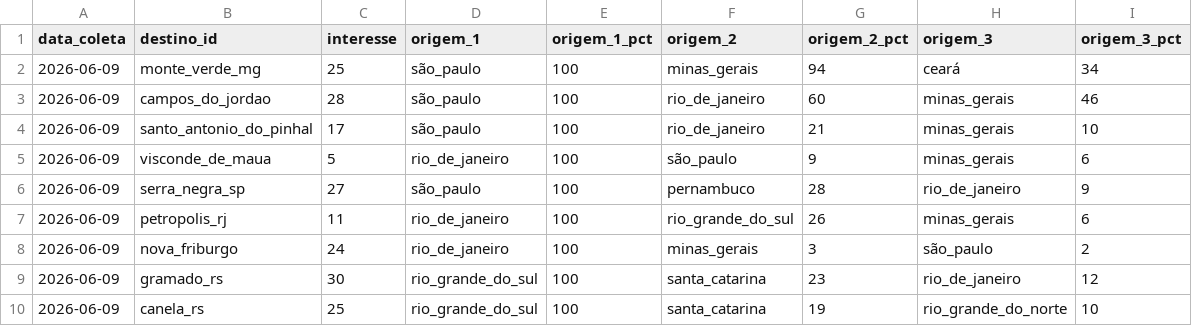
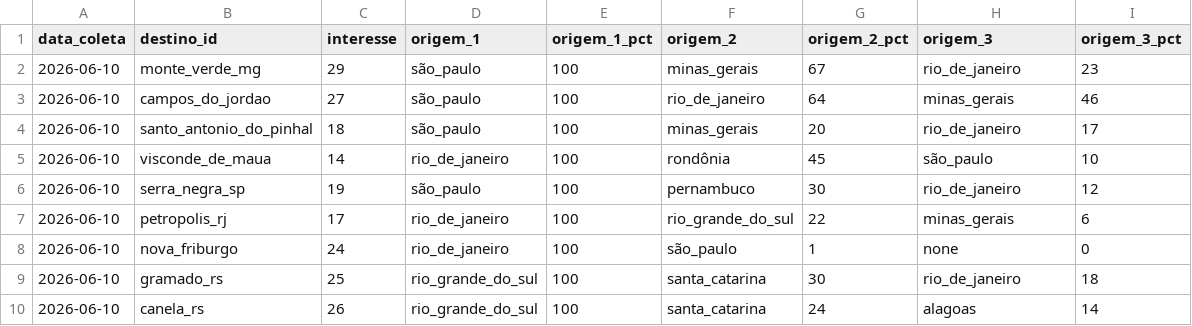
Before and after one commit to LIEZIOABR/pulse-amazonia, a CSV file: coleta-serras-ancora.csv, drawn as a sheet.

```diff
--- a/coleta-serras-ancora.csv
+++ b/coleta-serras-ancora.csv
@@ -1,10 +1,10 @@
 data_coleta,destino_id,interesse,origem_1,origem_1_pct,origem_2,origem_2_pct,origem_3,origem_3_pct
-2026-06-09,monte_verde_mg,25,são_paulo,100,minas_gerais,94,ceará,34
-2026-06-09,campos_do_jordao,28,são_paulo,100,rio_de_janeiro,60,minas_gerais,46
-2026-06-09,santo_antonio_do_pinhal,17,são_paulo,100,rio_de_janeiro,21,minas_gerais,10
-2026-06-09,visconde_de_maua,5,rio_de_janeiro,100,são_paulo,9,minas_gerais,6
-2026-06-09,serra_negra_sp,27,são_paulo,100,pernambuco,28,rio_de_janeiro,9
-2026-06-09,petropolis_rj,11,rio_de_janeiro,100,rio_grande_do_sul,26,minas_gerais,6
-2026-06-09,nova_friburgo,24,rio_de_janeiro,100,minas_gerais,3,são_paulo,2
-2026-06-09,gramado_rs,30,rio_grande_do_sul,100,santa_catarina,23,rio_de_janeiro,12
-2026-06-09,canela_rs,25,rio_grande_do_sul,100,santa_catarina,19,rio_grande_do_norte,10
+2026-06-10,monte_verde_mg,29,são_paulo,100,minas_gerais,67,rio_de_janeiro,23
+2026-06-10,campos_do_jordao,27,são_paulo,100,rio_de_janeiro,64,minas_gerais,46
+2026-06-10,santo_antonio_do_pinhal,18,são_paulo,100,minas_gerais,20,rio_de_janeiro,17
+2026-06-10,visconde_de_maua,14,rio_de_janeiro,100,rondônia,45,são_paulo,10
+2026-06-10,serra_negra_sp,19,são_paulo,100,pernambuco,30,rio_de_janeiro,12
+2026-06-10,petropolis_rj,17,rio_de_janeiro,100,rio_grande_do_sul,22,minas_gerais,6
+2026-06-10,nova_friburgo,24,rio_de_janeiro,100,são_paulo,1,none,0
+2026-06-10,gramado_rs,25,rio_grande_do_sul,100,santa_catarina,30,rio_de_janeiro,18
+2026-06-10,canela_rs,26,rio_grande_do_sul,100,santa_catarina,24,alagoas,14
```
Also changed, not shown: coleta-serras-concorrentes.csv.
